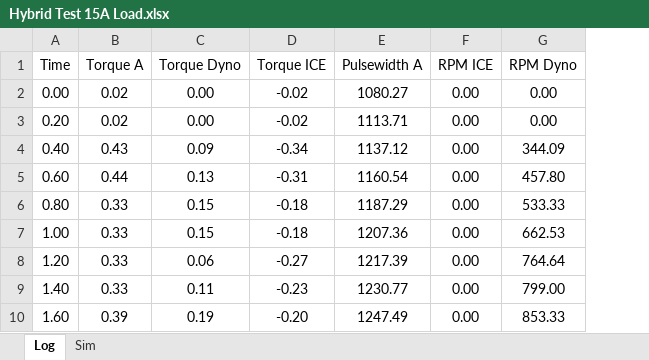
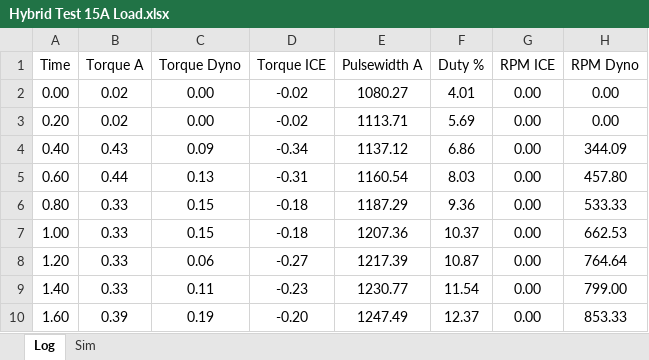
Before and after one commit to CoachJaymall/Thesis-Project, an Excel workbook: Hybrid Test 15A Load.xlsx, sheet Log, drawn as a sheet; only a part is shown; values as stored, in another font and other column widths than the file's, no borders; charts and pictures not drawn; the diff names each change by its address in the sheet, - before the commit and + after, or states it on an @@ line.

```diff
--- a/Hybrid Test 15A Load.xlsx (sheet Log)
+++ b/Hybrid Test 15A Load.xlsx (sheet Log)
+column F (Duty %), rows 2-10: 4.01 | 5.69 | 6.86 | 8.03 | 9.36 | 10.37 | 10.87 | 11.54 | 12.37
```
Also changed, not shown: formulas that keep their value, charts or pictures, 11 other files.
